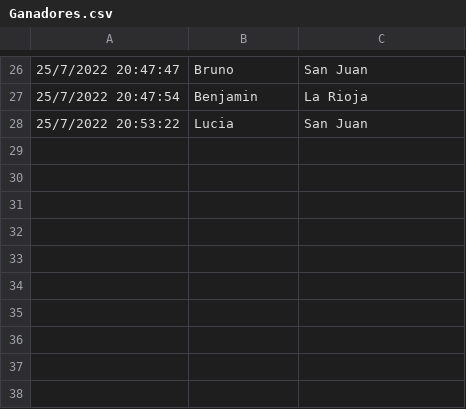
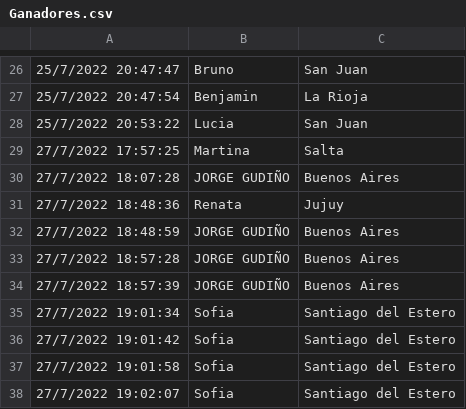
Before and after one commit to TallerDeLenguajes1/rpg-2022-gudiino, a CSV file: Ganadores.csv, drawn as a sheet; only a part is shown, gaps mark what is left out; the diff names each change by its address in the sheet, - before the commit and + after, or states it on an @@ line.

```diff
--- a/Ganadores.csv
+++ b/Ganadores.csv
+row 29: 27/7/2022 17:57:25 | Martina | Salta
+row 30: 27/7/2022 18:07:28 | JORGE GUDIÑO | Buenos Aires
+row 31: 27/7/2022 18:48:36 | Renata | Jujuy
+row 32: 27/7/2022 18:48:59 | JORGE GUDIÑO | Buenos Aires
+row 33: 27/7/2022 18:57:28 | JORGE GUDIÑO | Buenos Aires
+row 34: 27/7/2022 18:57:39 | JORGE GUDIÑO | Buenos Aires
+row 35: 27/7/2022 19:01:34 | Sofia | Santiago del Estero
+row 36: 27/7/2022 19:01:42 | Sofia | Santiago del Estero
+row 37: 27/7/2022 19:01:58 | Sofia | Santiago del Estero
+row 38: 27/7/2022 19:02:07 | Sofia | Santiago del Estero
```
Also changed, not shown: 3 other files.
